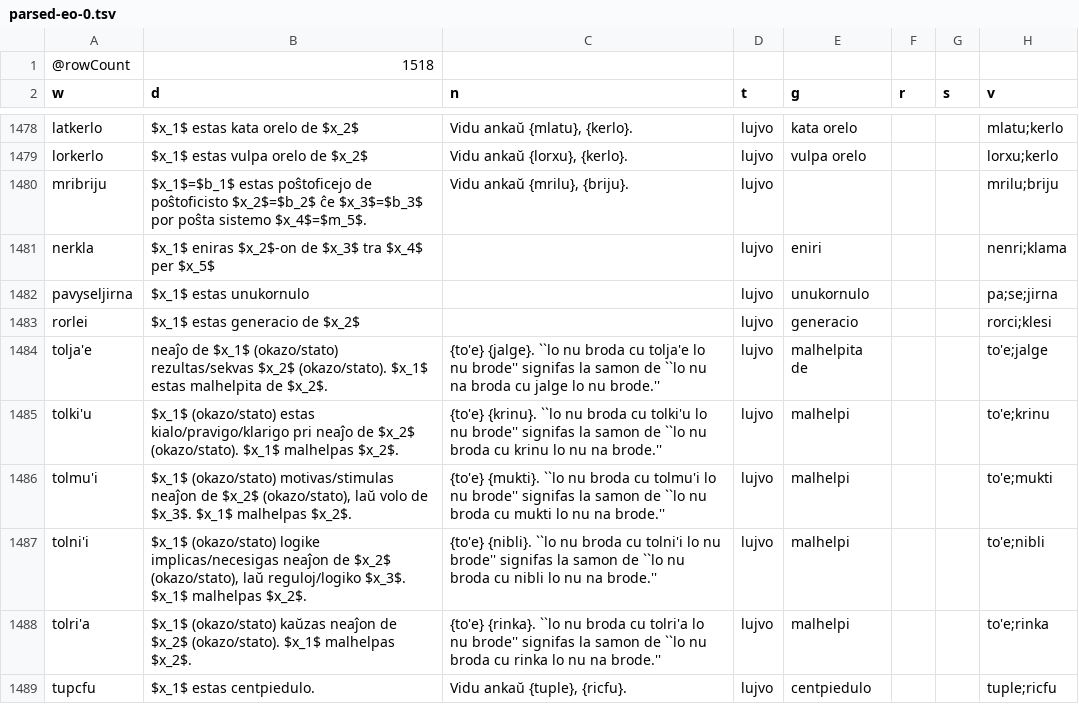
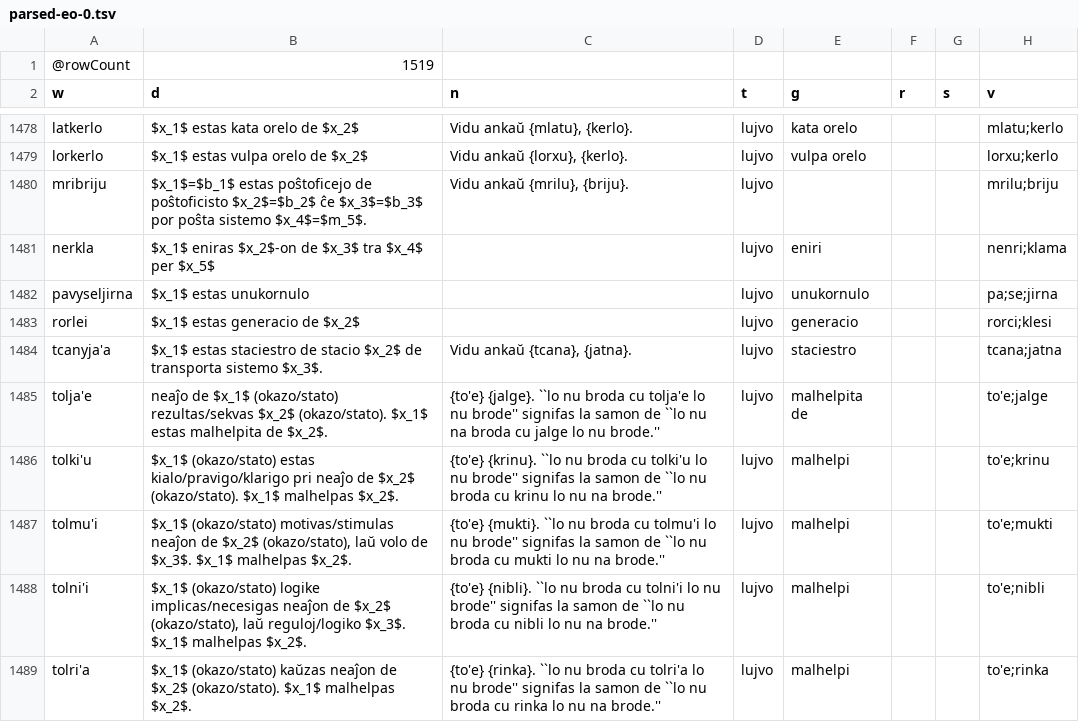
Before and after one commit to La-Lojban/sutysisku-lojban-corpus-downloader, a TSV file: data/parsed/parsed-eo-0.tsv, drawn as a sheet; only a part is shown, gaps mark what is left out; the shorter side is filled out with more unchanged rows.

```diff
--- a/data/parsed/parsed-eo-0.tsv
+++ b/data/parsed/parsed-eo-0.tsv
@@ -1,2 +1,2 @@
-@rowCount	1518
+@rowCount	1519
 w	d	n	t	g	r	s	v
@@ -1483,2 +1483,3 @@ pavyseljirna	$x_1$ estas unukornulo		lujvo	unukornulo			pa;se;jirna
 rorlei	$x_1$ estas generacio de $x_2$		lujvo	generacio			rorci;klesi
+tcanyja'a	$x_1$ estas staciestro de stacio $x_2$ de transporta sistemo $x_3$.	Vidu ankaŭ {tcana}, {jatna}.	lujvo	staciestro			tcana;jatna
 tolja'e	neaĵo de $x_1$ (okazo/stato) rezultas/sekvas $x_2$ (okazo/stato). $x_1$ estas malhelpita de $x_2$.	{to'e} {jalge}. ``lo nu broda cu tolja'e lo nu brode'' signifas la samon de ``lo nu na broda cu jalge lo nu brode.''	lujvo	malhelpita de			to'e;jalge
```
Also changed, not shown: 23 other files.
